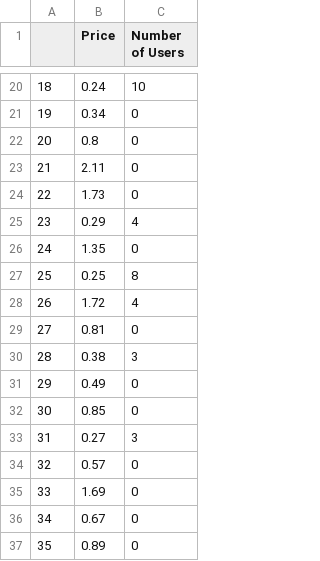
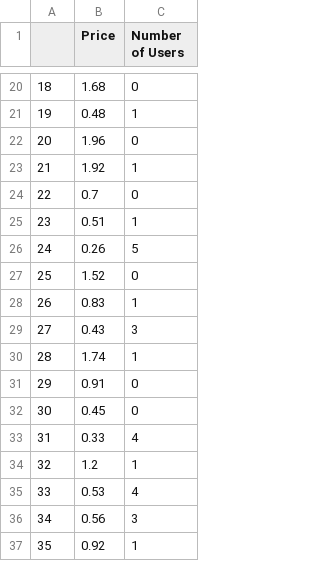
Before and after one commit to IncioMan/nebula_lbp, a CSV file: data/first_price_parse_df.csv, drawn as a sheet; only a part is shown, gaps mark what is left out; the diff covers the shown part only.

```diff
--- a/data/first_price_parse_df.csv
+++ b/data/first_price_parse_df.csv
@@ -20,18 +20,18 @@
-18,0.24,10
-19,0.34,0
-20,0.8,0
-21,2.11,0
-22,1.73,0
-23,0.29,4
-24,1.35,0
-25,0.25,8
-26,1.72,4
-27,0.81,0
-28,0.38,3
-29,0.49,0
-30,0.85,0
-31,0.27,3
-32,0.57,0
-33,1.69,0
-34,0.67,0
-35,0.89,0
+18,1.68,0
+19,0.48,1
+20,1.96,0
+21,1.92,1
+22,0.7,0
+23,0.51,1
+24,0.26,5
+25,1.52,0
+26,0.83,1
+27,0.43,3
+28,1.74,1
+29,0.91,0
+30,0.45,0
+31,0.33,4
+32,1.2,1
+33,0.53,4
+34,0.56,3
+35,0.92,1
```
Also changed, not shown: 127 edited cells elsewhere in this file, data/first_time_parse_df.csv, data/n_users_df.csv, 1 other file.
